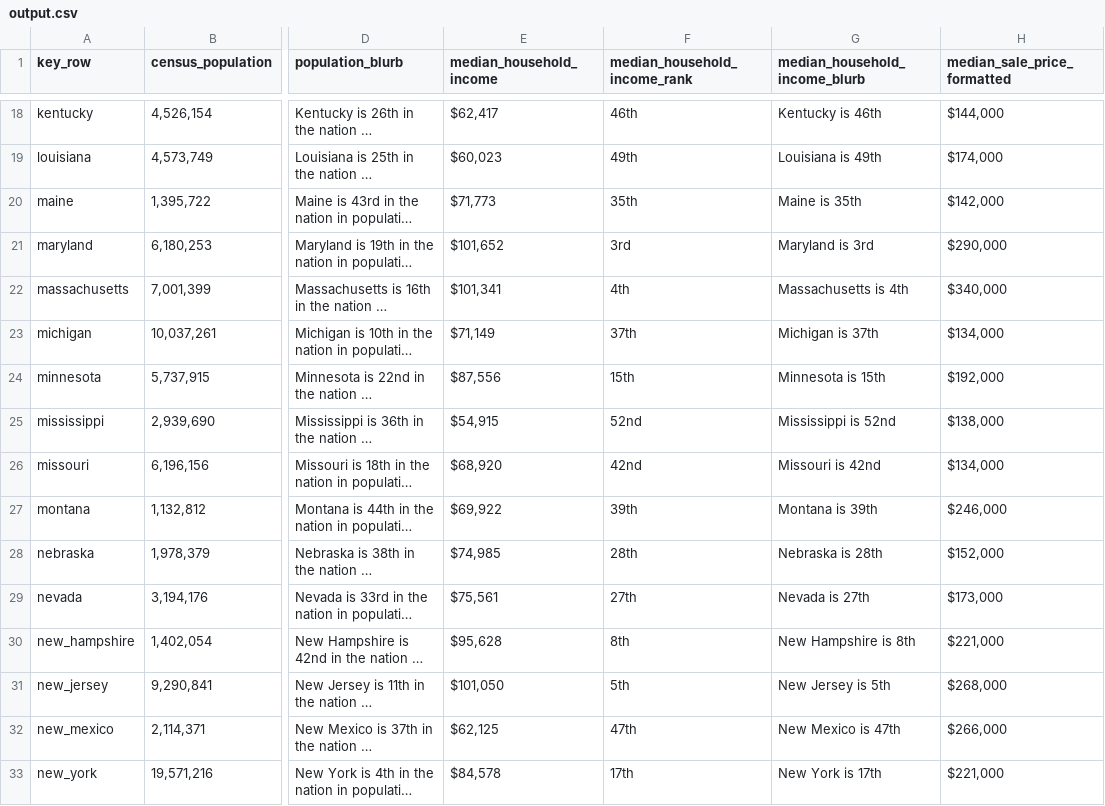
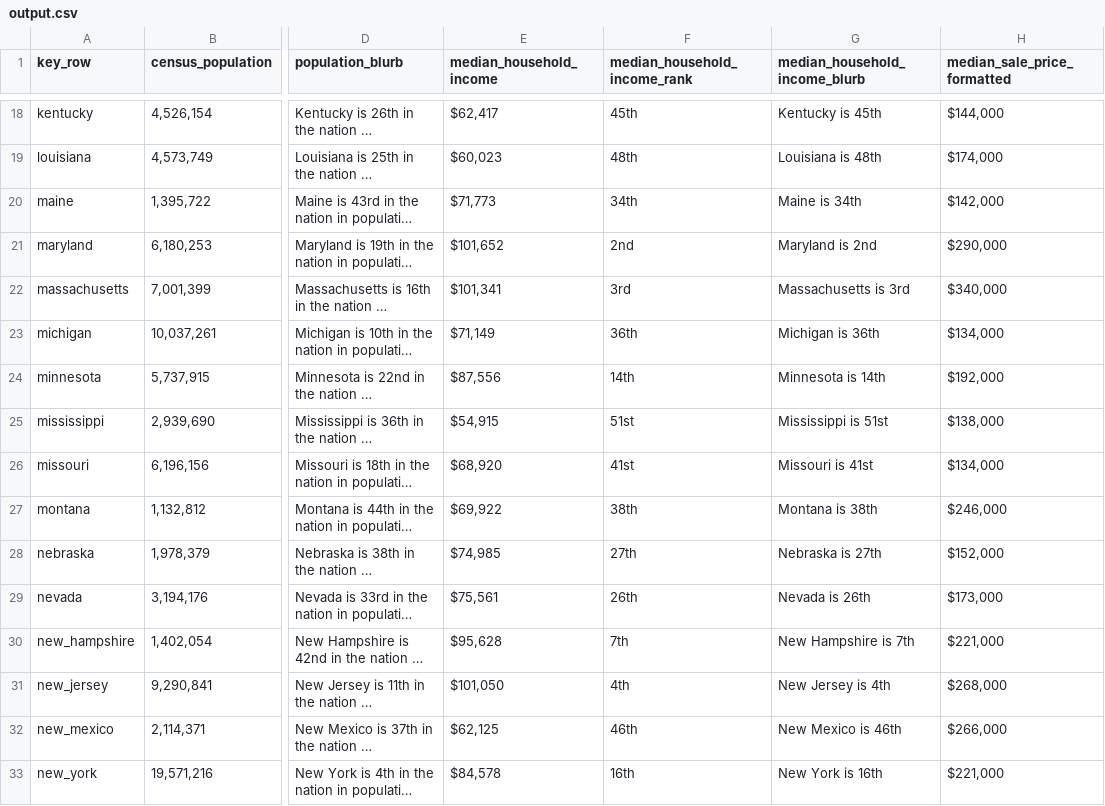
Before and after one commit to trents/devin, a CSV file: output.csv, drawn as a sheet; only a part is shown, gaps mark what is left out; long unchanged cells end in …; the diff covers the shown part only; the diff names each change by its address in the sheet, - before the commit and + after, or states it on an @@ line.

```diff
--- a/output.csv
+++ b/output.csv
-F18 (median_household_income_rank): 46th
+F18 (median_household_income_rank): 45th
-G18 (median_household_income_blurb): Kentucky is 46th
+G18 (median_household_income_blurb): Kentucky is 45th
-F19 (median_household_income_rank): 49th
+F19 (median_household_income_rank): 48th
-G19 (median_household_income_blurb): Louisiana is 49th
+G19 (median_household_income_blurb): Louisiana is 48th
-F20 (median_household_income_rank): 35th
+F20 (median_household_income_rank): 34th
-G20 (median_household_income_blurb): Maine is 35th
+G20 (median_household_income_blurb): Maine is 34th
-F21 (median_household_income_rank): 3rd
+F21 (median_household_income_rank): 2nd
-G21 (median_household_income_blurb): Maryland is 3rd
+G21 (median_household_income_blurb): Maryland is 2nd
-F22 (median_household_income_rank): 4th
+F22 (median_household_income_rank): 3rd
-G22 (median_household_income_blurb): Massachusetts is 4th
+G22 (median_household_income_blurb): Massachusetts is 3rd
-F23 (median_household_income_rank): 37th
+F23 (median_household_income_rank): 36th
-G23 (median_household_income_blurb): Michigan is 37th
+G23 (median_household_income_blurb): Michigan is 36th
-F24 (median_household_income_rank): 15th
+F24 (median_household_income_rank): 14th
-G24 (median_household_income_blurb): Minnesota is 15th
+G24 (median_household_income_blurb): Minnesota is 14th
-F25 (median_household_income_rank): 52nd
+F25 (median_household_income_rank): 51st
-G25 (median_household_income_blurb): Mississippi is 52nd
+G25 (median_household_income_blurb): Mississippi is 51st
-F26 (median_household_income_rank): 42nd
+F26 (median_household_income_rank): 41st
-G26 (median_household_income_blurb): Missouri is 42nd
+G26 (median_household_income_blurb): Missouri is 41st
-F27 (median_household_income_rank): 39th
+F27 (median_household_income_rank): 38th
-G27 (median_household_income_blurb): Montana is 39th
+G27 (median_household_income_blurb): Montana is 38th
-F28 (median_household_income_rank): 28th
+F28 (median_household_income_rank): 27th
-G28 (median_household_income_blurb): Nebraska is 28th
+G28 (median_household_income_blurb): Nebraska is 27th
-F29 (median_household_income_rank): 27th
+F29 (median_household_income_rank): 26th
-G29 (median_household_income_blurb): Nevada is 27th
+G29 (median_household_income_blurb): Nevada is 26th
-F30 (median_household_income_rank): 8th
+F30 (median_household_income_rank): 7th
-G30 (median_household_income_blurb): New Hampshire is 8th
+G30 (median_household_income_blurb): New Hampshire is 7th
-F31 (median_household_income_rank): 5th
+F31 (median_household_income_rank): 4th
-G31 (median_household_income_blurb): New Jersey is 5th
+G31 (median_household_income_blurb): New Jersey is 4th
-F32 (median_household_income_rank): 47th
+F32 (median_household_income_rank): 46th
-G32 (median_household_income_blurb): New Mexico is 47th
+G32 (median_household_income_blurb): New Mexico is 46th
-F33 (median_household_income_rank): 17th
+F33 (median_household_income_rank): 16th
-G33 (median_household_income_blurb): New York is 17th
+G33 (median_household_income_blurb): New York is 16th
```
Also changed, not shown: 70 edited cells elsewhere in this file, 1 other file.
